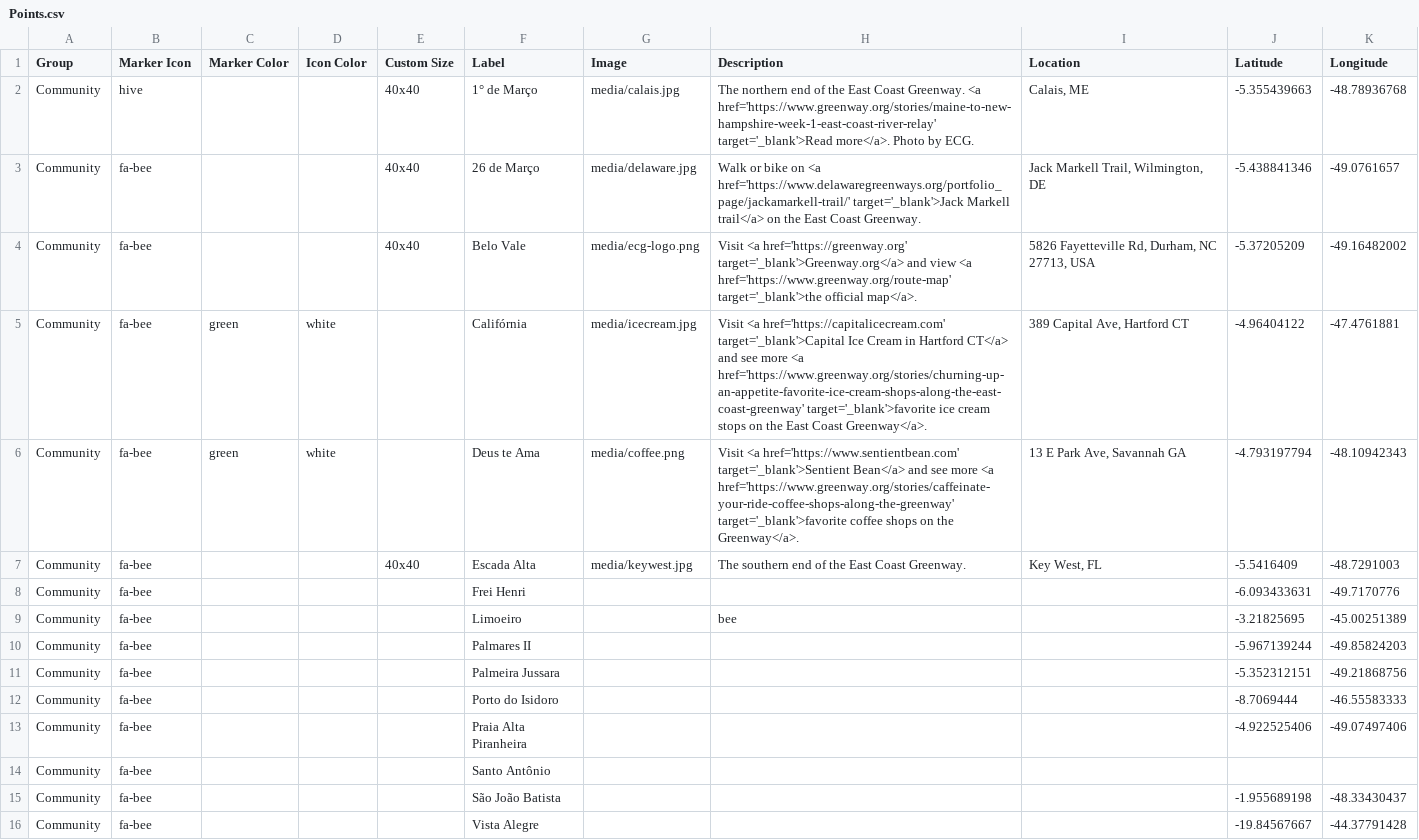
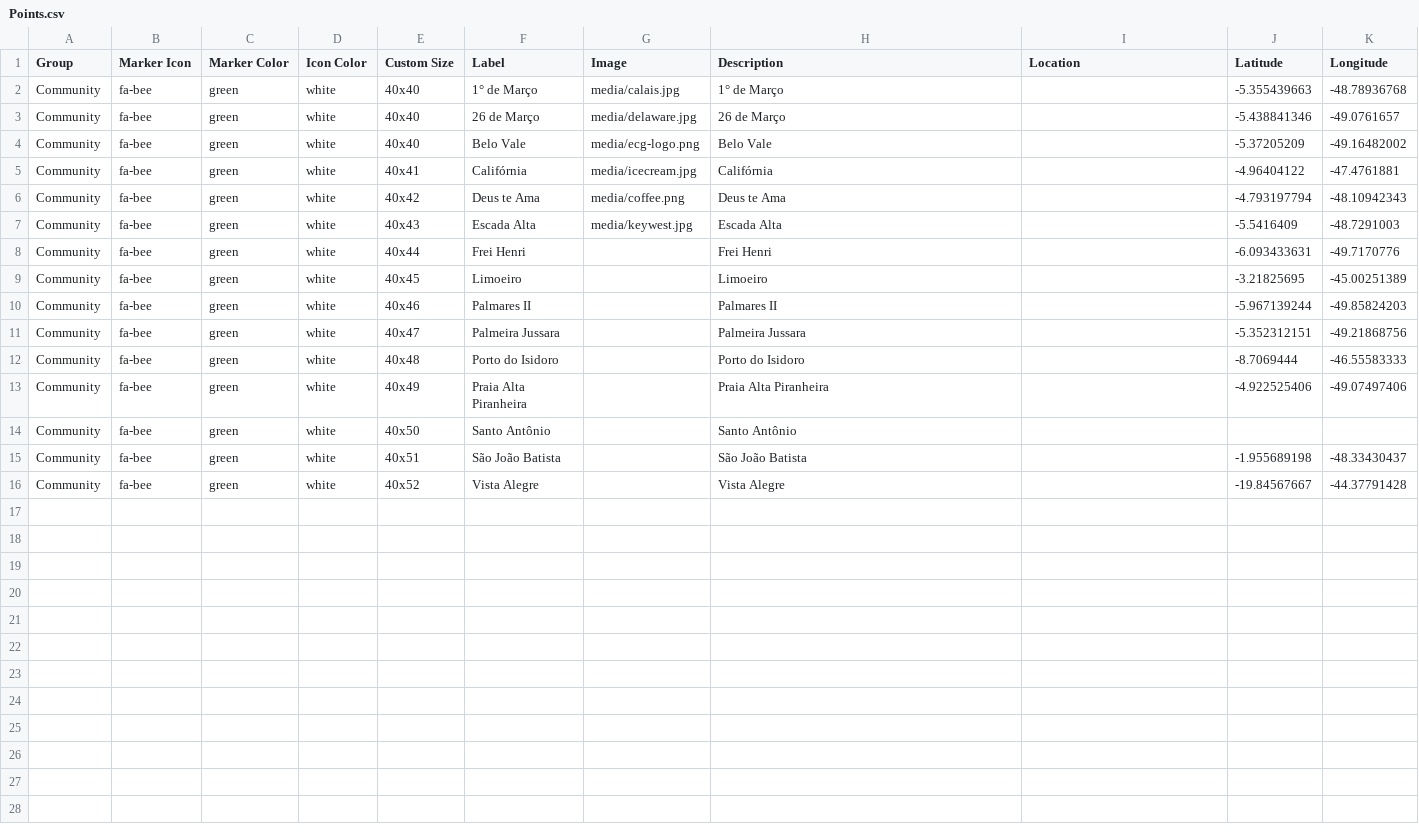
Before and after one commit to tripledoublev/leaflet-map, a CSV file: csv/Points.csv, drawn as a sheet.

Commit message:
updated `points.csv`

```diff
--- a/csv/Points.csv
+++ b/csv/Points.csv
@@ -1,16 +1,16 @@
 Group,Marker Icon,Marker Color,Icon Color,Custom Size,Label,Image,Description,Location,Latitude,Longitude
-Community,hive,,,40x40,1° de Março,media/calais.jpg,The northern end of the East Coast Greenway. <a href='https://www.greenway.org/stories/maine-to-new-hampshire-week-1-east-coast-river-relay' target='_blank'>Read more</a>. Photo by ECG.,"Calais, ME",-5.355439663,-48.78936768
-Community,fa-bee,,,40x40,26 de Março,media/delaware.jpg,Walk or bike on <a href='https://www.delawaregreenways.org/portfolio_page/jackamarkell-trail/' target='_blank'>Jack Markell trail</a> on the East Coast Greenway.,"Jack Markell Trail, Wilmington, DE",-5.438841346,-49.0761657
-Community,fa-bee,,,40x40,Belo Vale,media/ecg-logo.png,Visit <a href='https://greenway.org' target='_blank'>Greenway.org</a> and view <a href='https://www.greenway.org/route-map' target='_blank'>the official map</a>.,"5826 Fayetteville Rd, Durham, NC 27713, USA",-5.37205209,-49.16482002
-Community,fa-bee,green,white,,Califórnia,media/icecream.jpg,Visit <a href='https://capitalicecream.com' target='_blank'>Capital Ice Cream in Hartford CT</a> and see more <a href='https://www.greenway.org/stories/churning-up-an-appetite-favorite-ice-cream-shops-along-the-east-coast-greenway' target='_blank'>favorite ice cream stops on the East Coast Greenway</a>.,"389 Capital Ave, Hartford CT",-4.96404122,-47.4761881
-Community,fa-bee,green,white,,Deus te Ama,media/coffee.png,Visit <a href='https://www.sentientbean.com' target='_blank'>Sentient Bean</a> and see more <a href='https://www.greenway.org/stories/caffeinate-your-ride-coffee-shops-along-the-greenway' target='_blank'>favorite coffee shops on the Greenway</a>.,"13 E Park Ave, Savannah GA",-4.793197794,-48.10942343
-Community,fa-bee,,,40x40,Escada Alta,media/keywest.jpg,The southern end of the East Coast Greenway.,"Key West, FL",-5.5416409,-48.7291003
-Community,fa-bee,,,,Frei Henri,,,,-6.093433631,-49.7170776
-Community,fa-bee,,,,Limoeiro,,bee,,-3.21825695,-45.00251389
-Community,fa-bee,,,,Palmares II,,,,-5.967139244,-49.85824203
-Community,fa-bee,,,,Palmeira Jussara,,,,-5.352312151,-49.21868756
-Community,fa-bee,,,,Porto do Isidoro,,,,-8.7069444,-46.55583333
-Community,fa-bee,,,,Praia Alta Piranheira,,,,-4.922525406,-49.07497406
-Community,fa-bee,,,,Santo Antônio,,,,,
-Community,fa-bee,,,,São João Batista,,,,-1.955689198,-48.33430437
-Community,fa-bee,,,,Vista Alegre,,,,-19.84567667,-44.37791428
+Community,fa-bee,green,white,40x40,1° de Março,media/calais.jpg,1° de Março,,-5.355439663,-48.78936768
+Community,fa-bee,green,white,40x40,26 de Março,media/delaware.jpg,26 de Março,,-5.438841346,-49.0761657
+Community,fa-bee,green,white,40x40,Belo Vale,media/ecg-logo.png,Belo Vale,,-5.37205209,-49.16482002
+Community,fa-bee,green,white,40x41,Califórnia,media/icecream.jpg,Califórnia,,-4.96404122,-47.4761881
+Community,fa-bee,green,white,40x42,Deus te Ama,media/coffee.png,Deus te Ama,,-4.793197794,-48.10942343
+Community,fa-bee,green,white,40x43,Escada Alta,media/keywest.jpg,Escada Alta,,-5.5416409,-48.7291003
+Community,fa-bee,green,white,40x44,Frei Henri,,Frei Henri,,-6.093433631,-49.7170776
+Community,fa-bee,green,white,40x45,Limoeiro,,Limoeiro,,-3.21825695,-45.00251389
+Community,fa-bee,green,white,40x46,Palmares II,,Palmares II,,-5.967139244,-49.85824203
+Community,fa-bee,green,white,40x47,Palmeira Jussara,,Palmeira Jussara,,-5.352312151,-49.21868756
+Community,fa-bee,green,white,40x48,Porto do Isidoro,,Porto do Isidoro,,-8.7069444,-46.55583333
+Community,fa-bee,green,white,40x49,Praia Alta Piranheira,,Praia Alta Piranheira,,-4.922525406,-49.07497406
+Community,fa-bee,green,white,40x50,Santo Antônio,,Santo Antônio,,,
+Community,fa-bee,green,white,40x51,São João Batista,,São João Batista,,-1.955689198,-48.33430437
+Community,fa-bee,green,white,40x52,Vista Alegre,,Vista Alegre,,-19.84567667,-44.37791428
```
